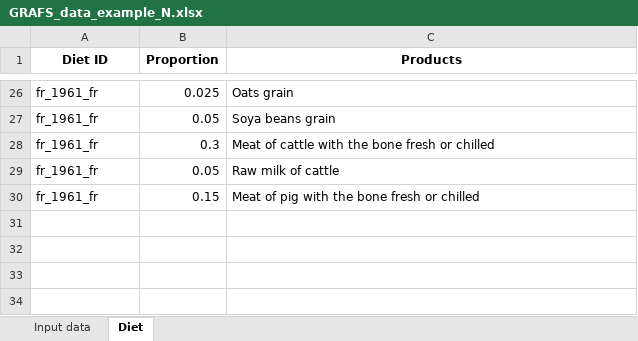
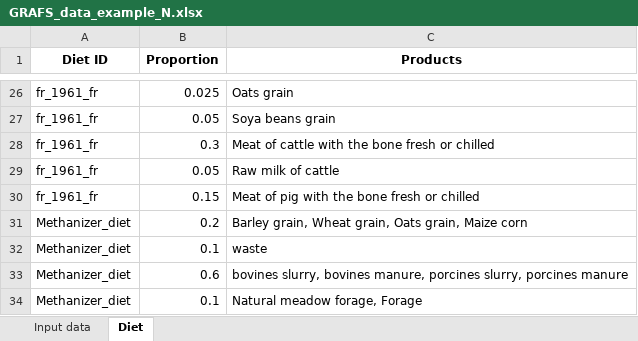
Before and after one commit to AdrienFausteGay/GRAFS-E, an Excel workbook: example/GRAFS_data_example_N.xlsx, sheet Diet, drawn as a sheet; only a part is shown, gaps mark what is left out; values as stored, in another font and other column widths than the file's, no borders; the diff names each change by its address in the sheet, - before the commit and + after, or states it on an @@ line.

```diff
--- a/example/GRAFS_data_example_N.xlsx (sheet Diet)
+++ b/example/GRAFS_data_example_N.xlsx (sheet Diet)
+row 31: Methanizer_diet | 0.2 | Barley grain, Wheat grain, Oats grain, Maize corn
+row 32: Methanizer_diet | 0.1 | waste
+row 33: Methanizer_diet | 0.6 | bovines slurry, bovines manure, porcines slurry, porcines manure
+row 34: Methanizer_diet | 0.1 | Natural meadow forage, Forage
```
Also changed, not shown: sheet Input data, example/GRAFS_project_example_N.xlsx, 1 other file.
